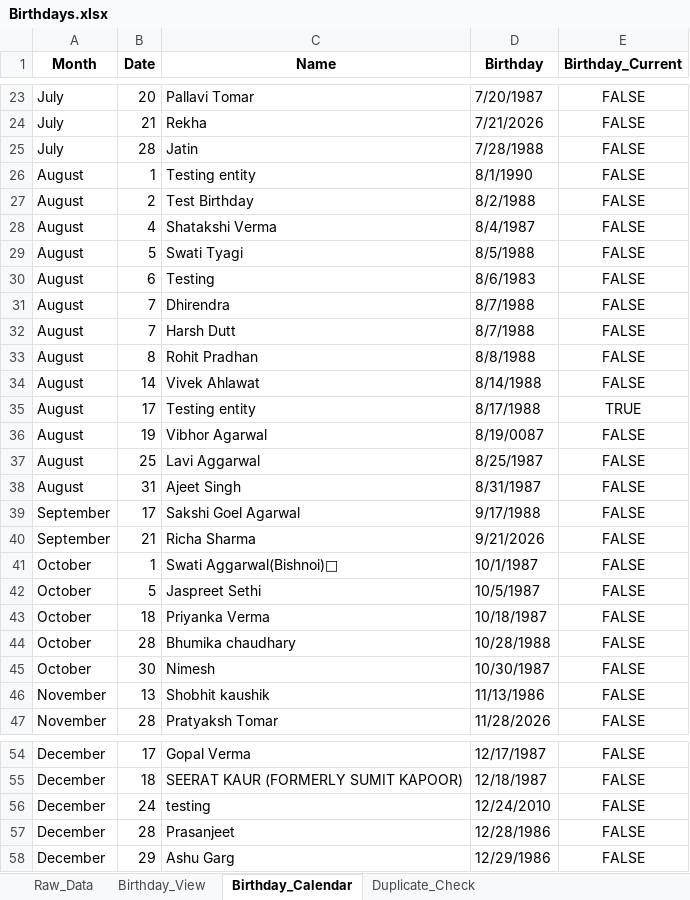
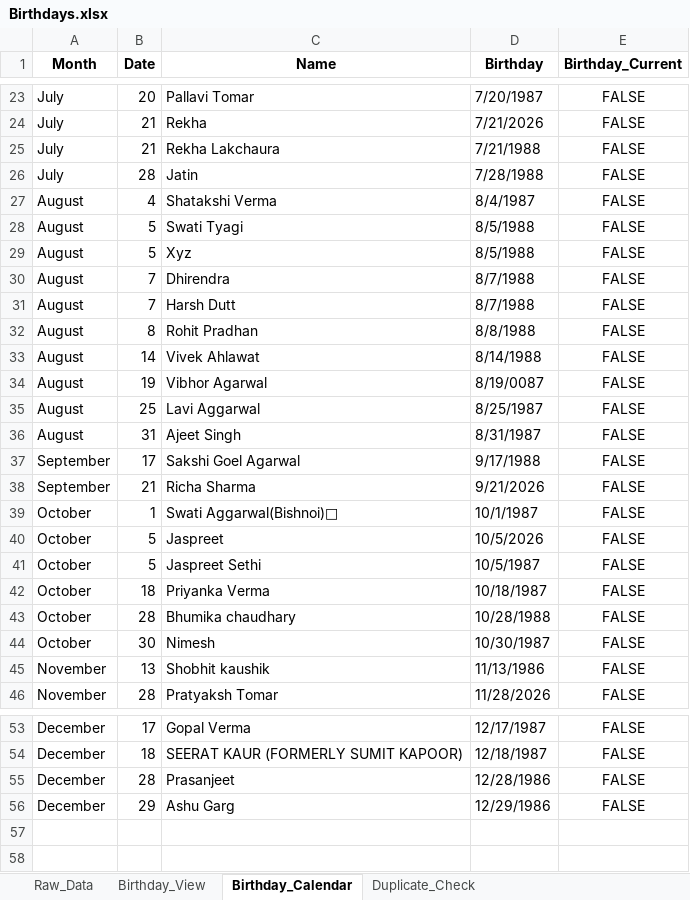
Before and after one commit to Swati-usha/google-sheet-sync, an Excel workbook: Birthdays.xlsx, sheet Birthday_Calendar, drawn as a sheet; only a part is shown, gaps mark what is left out; values as stored, in another font and other column widths than the file's, no borders; conditional formats not drawn; removed rows and columns are numbered as before the commit, all else as after; the diff names each change by its address in the sheet, - before the commit and + after, or states it on an @@ line.

Commit message:
cLEAN test data and sync birthday state

```diff
--- a/Birthdays.xlsx (sheet Birthday_Calendar)
+++ b/Birthdays.xlsx (sheet Birthday_Calendar)
+row 25: July | 21 | Rekha Lakchaura | 7/21/1988 | FALSE
-row 26: August | 1 | Testing entity | 8/1/1990 | FALSE
-row 27: August | 2 | Test Birthday | 8/2/1988 | FALSE
-B29 (Date): 6
+B29 (Date): 5
-C29 (Name): Testing
+C29 (Name): Xyz
-D29 (Birthday): 8/6/1983
+D29 (Birthday): 8/5/1988
-row 35: August | 17 | Testing entity | 8/17/1988 | TRUE
+row 40: October | 5 | Jaspreet | 10/5/2026 | FALSE
-row 56: December | 24 | testing | 12/24/2010 | FALSE
```
Also changed, not shown: sheet Birthday_View, sheet Raw_Data, sheet Duplicate_Check, 1 other file.
